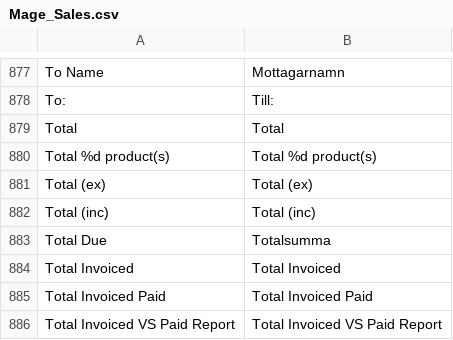
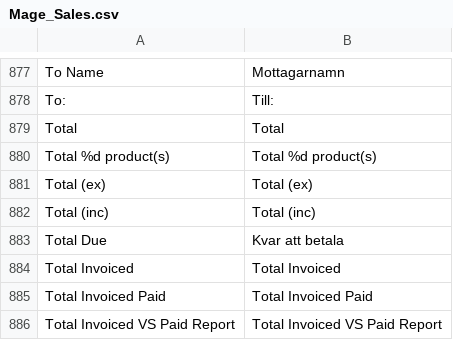
Before and after one commit to madepeople/magento-sv_SE, a CSV file: locale/sv_SE/Mage_Sales.csv, drawn as a sheet; only a part is shown, gaps mark what is left out.

Commit message:
"Total Due" betyder inte direkt "Totalsumma"

```diff
--- a/locale/sv_SE/Mage_Sales.csv
+++ b/locale/sv_SE/Mage_Sales.csv
@@ -882,3 +882,3 @@
 "Total (inc)","Total (inc)"
-"Total Due","Totalsumma"
+"Total Due","Kvar att betala"
 "Total Invoiced","Total Invoiced"
```
